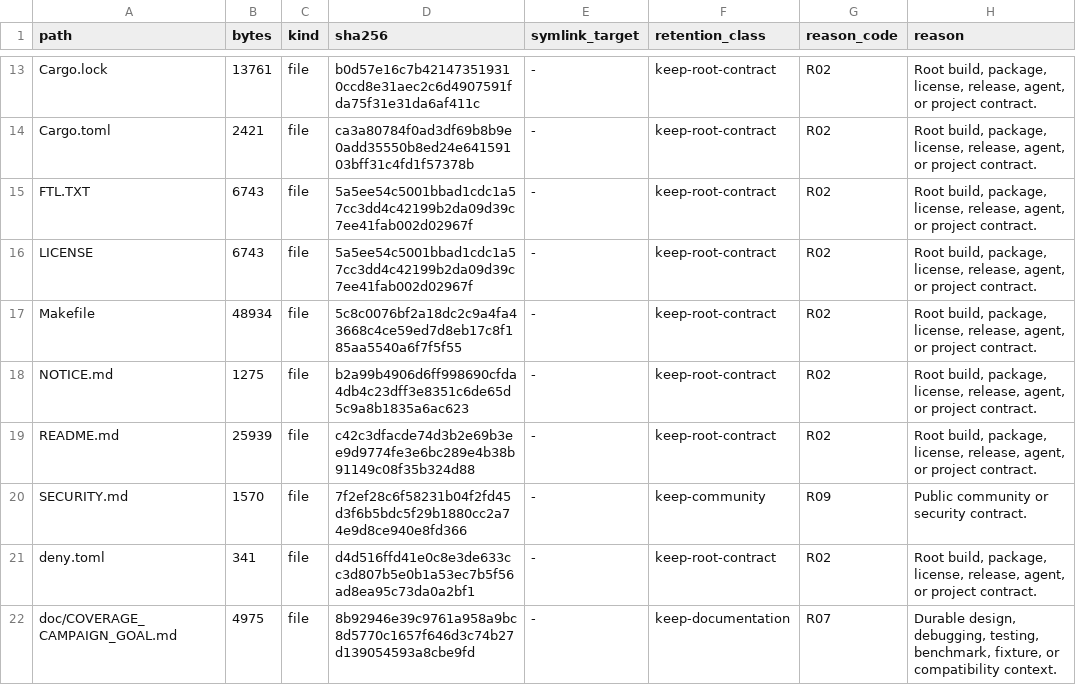
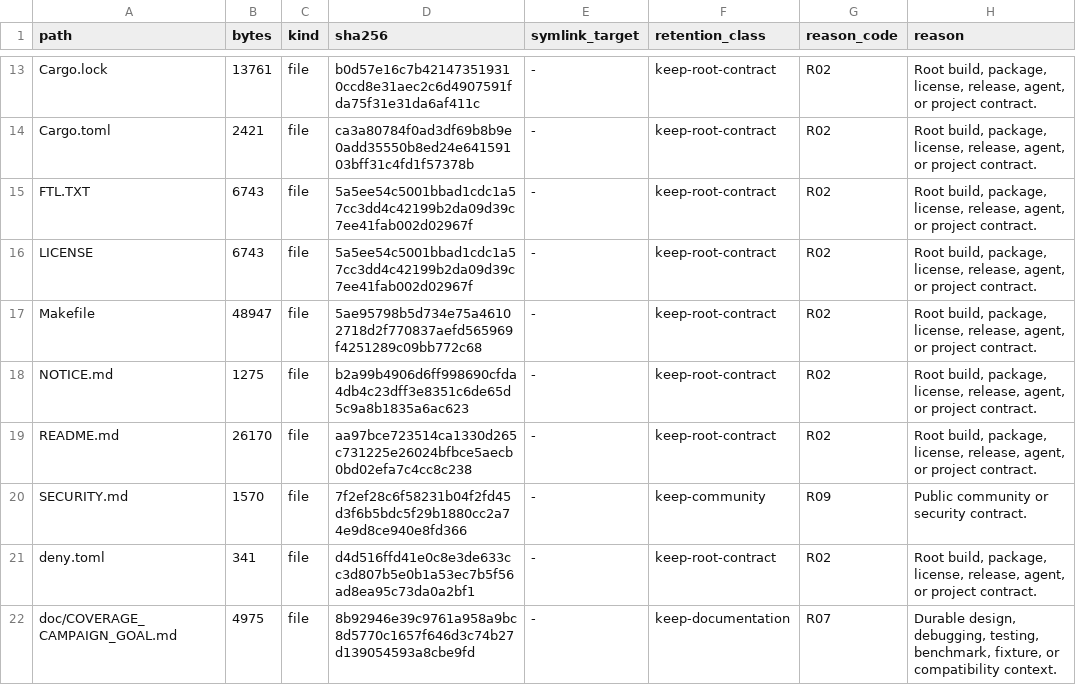
Before and after one commit to appunni-m/fontdone, a TSV file: doc/FILE_RETENTION_INVENTORY.tsv, drawn as a sheet; only a part is shown, gaps mark what is left out; the diff covers the shown part only.

```diff
--- a/doc/FILE_RETENTION_INVENTORY.tsv
+++ b/doc/FILE_RETENTION_INVENTORY.tsv
@@ -16,5 +16,5 @@ FTL.TXT	6743	file	5a5ee54c5001bbad1cdc1a57cc3dd4c42199b2da09d39c7ee41fab002d0296
 LICENSE	6743	file	5a5ee54c5001bbad1cdc1a57cc3dd4c42199b2da09d39c7ee41fab002d02967f	-	keep-root-contract	R02	Root build, package, license, release, agent, or project contract.
-Makefile	48934	file	5c8c0076bf2a18dc2c9a4fa43668c4ce59ed7d8eb17c8f185aa5540a6f7f5f55	-	keep-root-contract	R02	Root build, package, license, release, agent, or project contract.
+Makefile	48947	file	5ae95798b5d734e75a46102718d2f770837aefd565969f4251289c09bb772c68	-	keep-root-contract	R02	Root build, package, license, release, agent, or project contract.
 NOTICE.md	1275	file	b2a99b4906d6ff998690cfda4db4c23dff3e8351c6de65d5c9a8b1835a6ac623	-	keep-root-contract	R02	Root build, package, license, release, agent, or project contract.
-README.md	25939	file	c42c3dfacde74d3b2e69b3ee9d9774fe3e6bc289e4b38b91149c08f35b324d88	-	keep-root-contract	R02	Root build, package, license, release, agent, or project contract.
+README.md	26170	file	aa97bce723514ca1330d265c731225e26024bfbce5aecb0bd02efa7c4cc8c238	-	keep-root-contract	R02	Root build, package, license, release, agent, or project contract.
 SECURITY.md	1570	file	7f2ef28c6f58231b04f2fd45d3f6b5bdc5f29b1880cc2a74e9d8ce940e8fd366	-	keep-community	R09	Public community or security contract.
```
Also changed, not shown: 12 edited cells elsewhere in this file, 9 other files.
